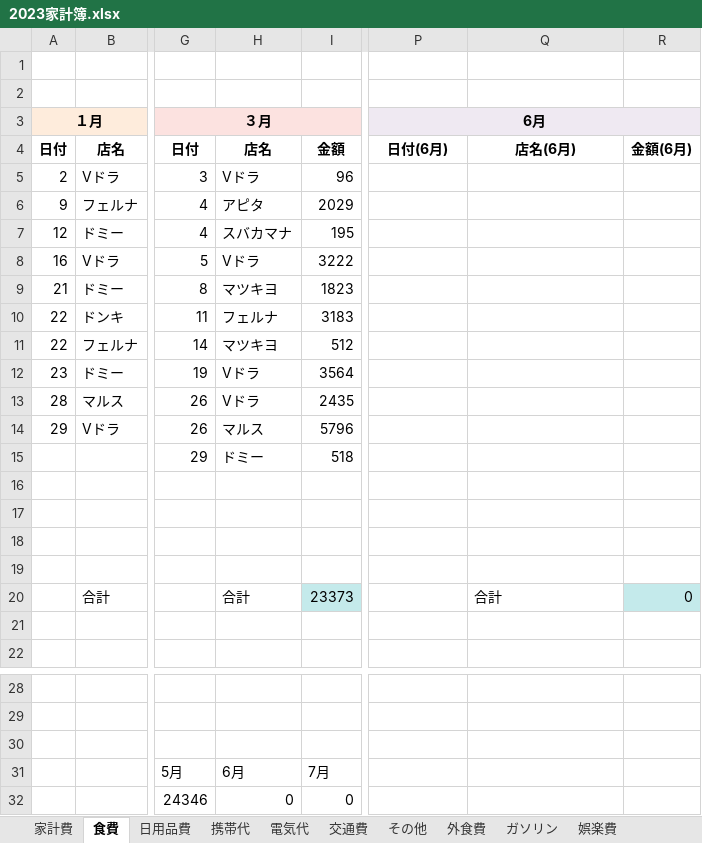
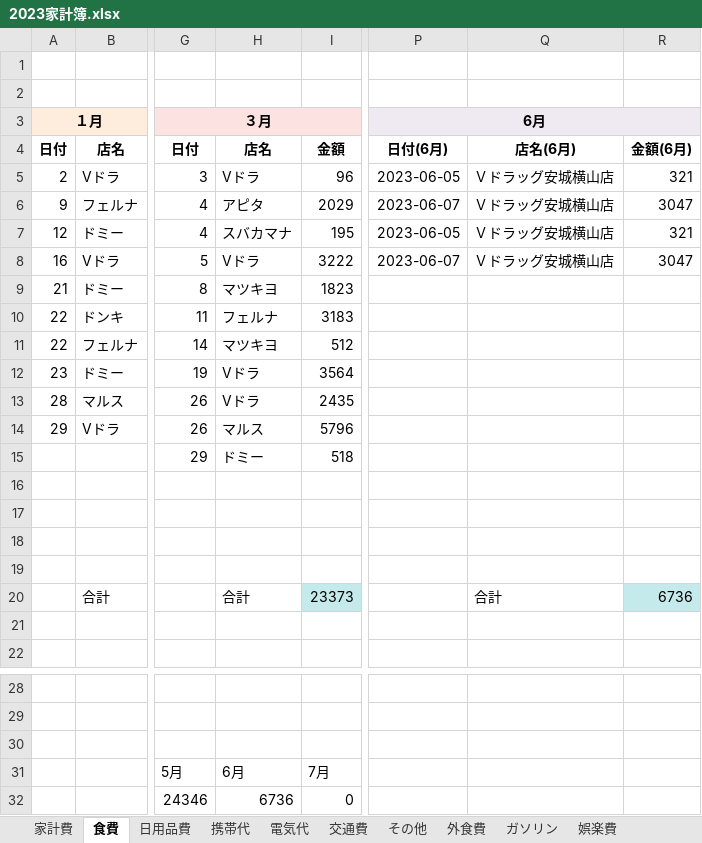
Before and after one commit to denden00/Expenses, an Excel workbook: Documents/2023家計簿.xlsx, sheet 食費, drawn as a sheet; only a part is shown, gaps mark what is left out; values as stored, in another font and other column widths than the file's, no borders; the diff names each change by its address in the sheet, - before the commit and + after, or states it on an @@ line.

```diff
--- a/Documents/2023家計簿.xlsx (sheet 食費)
+++ b/Documents/2023家計簿.xlsx (sheet 食費)
-P5 (6月): (empty)
+P5 (6月): 2023-06-05
-Q5:Q8: (empty)
+Q5:Q8: Ｖドラッグ安城横山店
-R5: (empty)
+R5: 321
-P6 (6月): (empty)
+P6 (6月): 2023-06-07
-R6: (empty)
+R6: 3047
-P7 (6月): (empty)
+P7 (6月): 2023-06-05
-R7: (empty)
+R7: 321
-P8 (6月): (empty)
+P8 (6月): 2023-06-07
-R8: (empty)
+R8: 3047
-R20: 0
+R20: 6736
-H32: 0
+H32: 6736
```
Also changed, not shown: sheet その他, sheet 交通費, sheet 家計費, sheet 電気代, sheet 日用品費, 1 other file.
